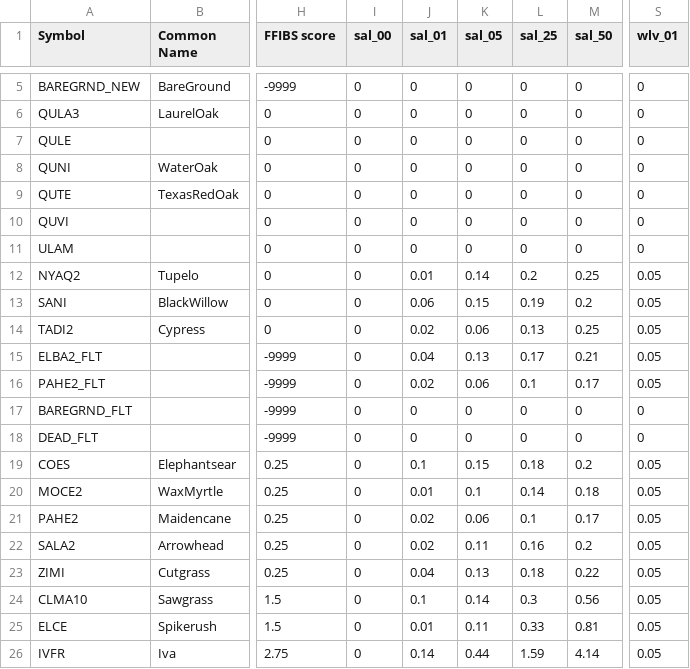
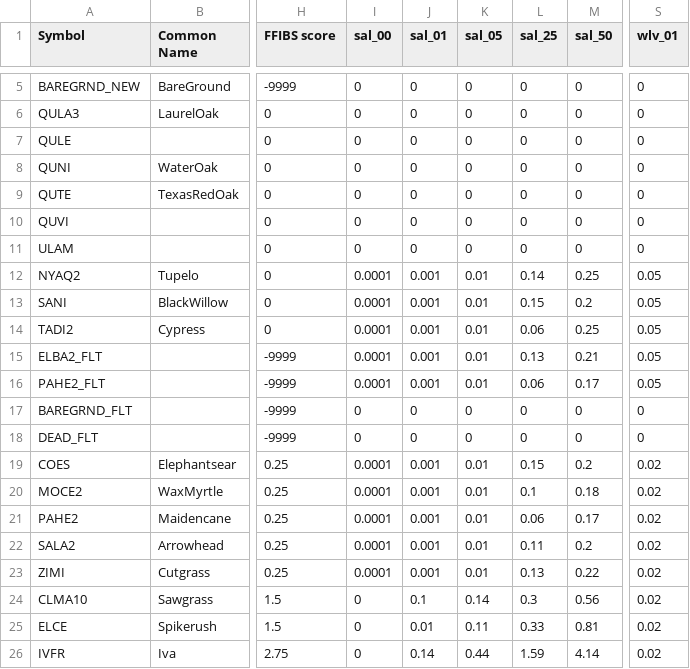
Before and after one commit to CPRA-MP/ICM_LAVegMod, a CSV file: LAVegMod_coverage_attributes.csv, drawn as a sheet; only a part is shown, gaps mark what is left out; the diff covers the shown part only; the diff names each change by its address in the sheet, - before the commit and + after, or states it on an @@ line.

```diff
--- a/LAVegMod_coverage_attributes.csv
+++ b/LAVegMod_coverage_attributes.csv
-I12:I16 (sal_00): 0
+I12:I16 (sal_00): 0.0001
-J12 (sal_01): 0.01
+J12 (sal_01): 0.001
-K12 (sal_05): 0.14
+K12 (sal_05): 0.01
-L12 (sal_25): 0.2
+L12 (sal_25): 0.14
-J13 (sal_01): 0.06
+J13 (sal_01): 0.001
-K13 (sal_05): 0.15
+K13 (sal_05): 0.01
-L13 (sal_25): 0.19
+L13 (sal_25): 0.15
-J14 (sal_01): 0.02
+J14 (sal_01): 0.001
-K14 (sal_05): 0.06
+K14 (sal_05): 0.01
-L14 (sal_25): 0.13
+L14 (sal_25): 0.06
-J15 (sal_01): 0.04
+J15 (sal_01): 0.001
-K15 (sal_05): 0.13
+K15 (sal_05): 0.01
-L15 (sal_25): 0.17
+L15 (sal_25): 0.13
-J16 (sal_01): 0.02
+J16 (sal_01): 0.001
-K16 (sal_05): 0.06
+K16 (sal_05): 0.01
-L16 (sal_25): 0.1
+L16 (sal_25): 0.06
-I19:I23 (sal_00): 0
+I19:I23 (sal_00): 0.0001
-J19 (sal_01): 0.1
+J19 (sal_01): 0.001
-K19 (sal_05): 0.15
+K19 (sal_05): 0.01
-L19 (sal_25): 0.18
+L19 (sal_25): 0.15
-S19:S26 (wlv_01): 0.05
+S19:S26 (wlv_01): 0.02
-J20 (sal_01): 0.01
+J20 (sal_01): 0.001
-K20 (sal_05): 0.1
+K20 (sal_05): 0.01
-L20 (sal_25): 0.14
+L20 (sal_25): 0.1
-J21:J22 (sal_01): 0.02
+J21:J22 (sal_01): 0.001
-K21 (sal_05): 0.06
+K21 (sal_05): 0.01
-L21 (sal_25): 0.1
+L21 (sal_25): 0.06
-K22 (sal_05): 0.11
+K22 (sal_05): 0.01
-L22 (sal_25): 0.16
+L22 (sal_25): 0.11
-J23 (sal_01): 0.04
+J23 (sal_01): 0.001
-K23 (sal_05): 0.13
+K23 (sal_05): 0.01
-L23 (sal_25): 0.18
+L23 (sal_25): 0.13
```
Also changed, not shown: 17 edited cells elsewhere in this file, tables/mortality_UNIVERSAL.csv, 5 other files.
